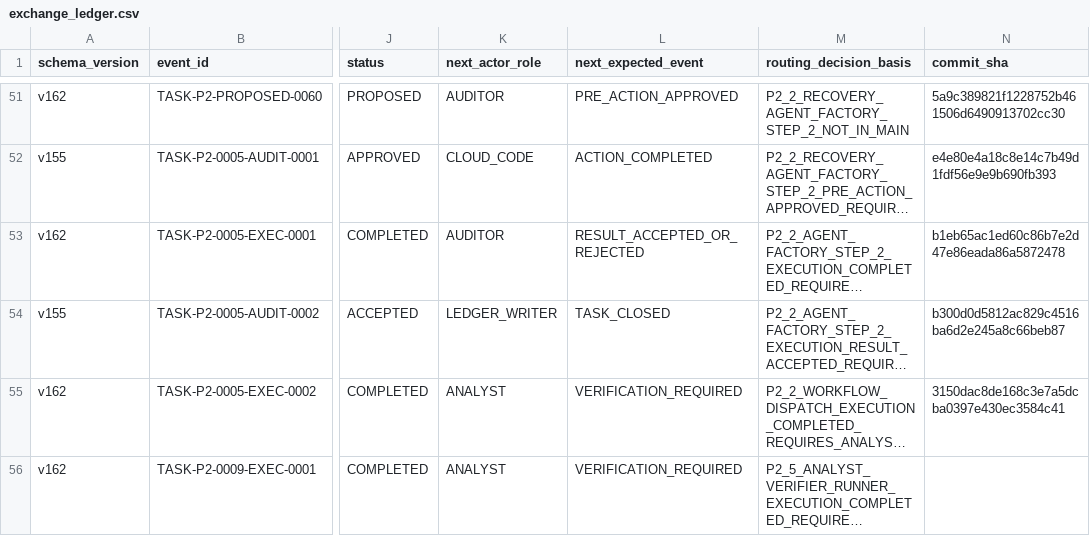
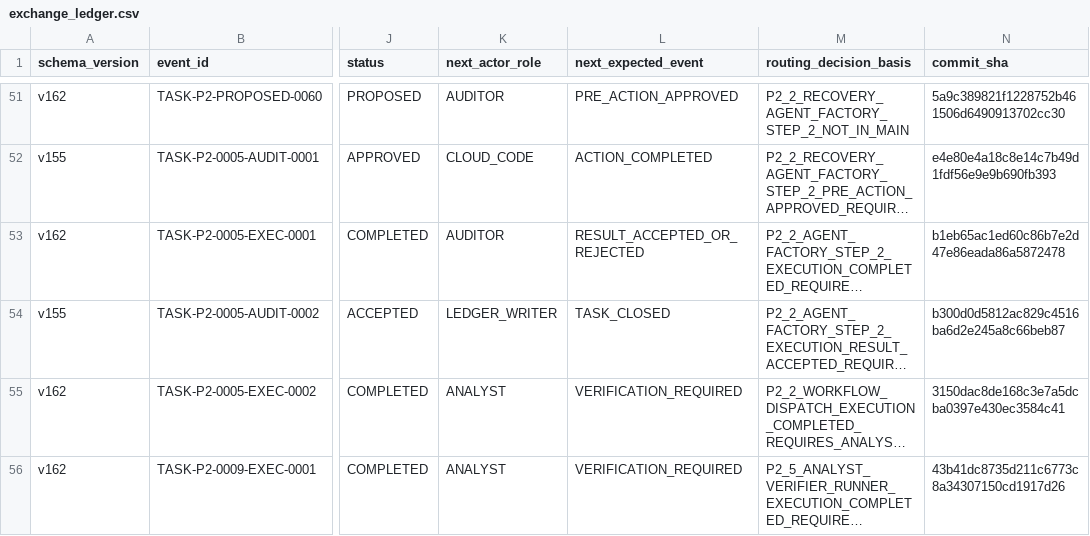
Before and after one commit to bereznyi-aleksandr/ai-devops-system, a CSV file: governance/exchange_ledger.csv, drawn as a sheet; only a part is shown, gaps mark what is left out; long unchanged cells end in …; the diff names each change by its address in the sheet, - before the commit and + after, or states it on an @@ line.

```diff
--- a/governance/exchange_ledger.csv
+++ b/governance/exchange_ledger.csv
-N56 (commit_sha): (empty)
+N56 (commit_sha): 43b41dc8735d211c6773c8a34307150cd1917d26
```
